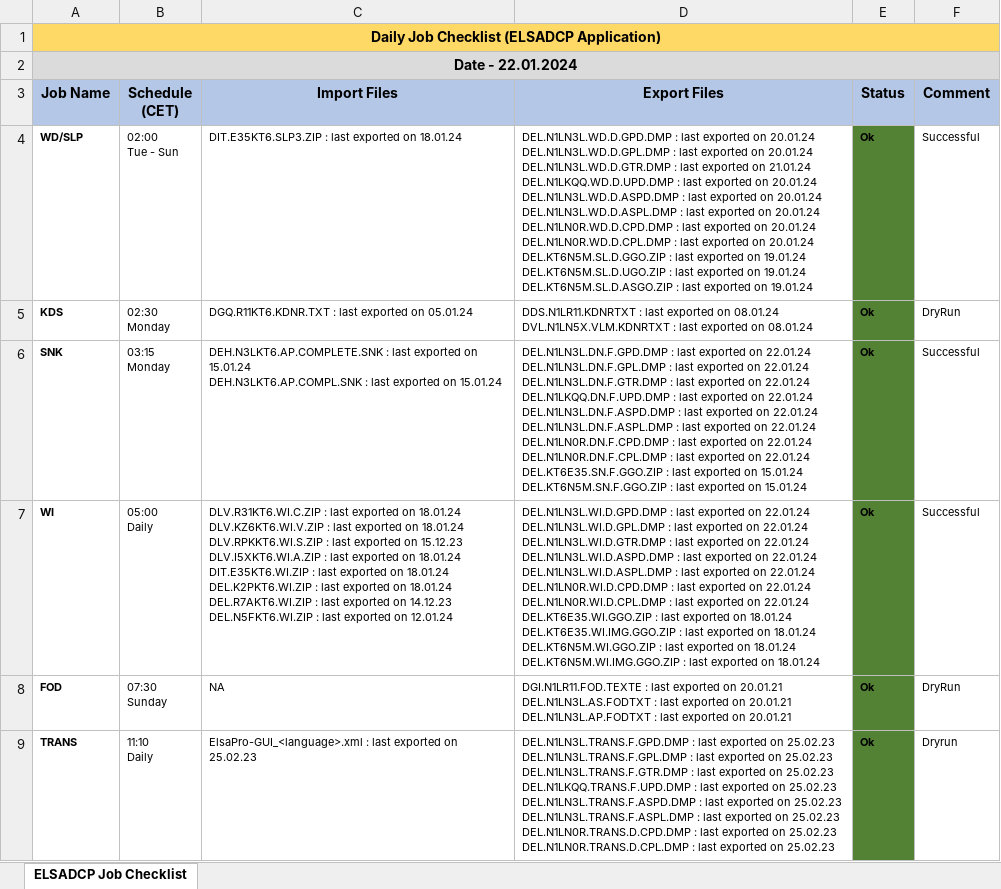
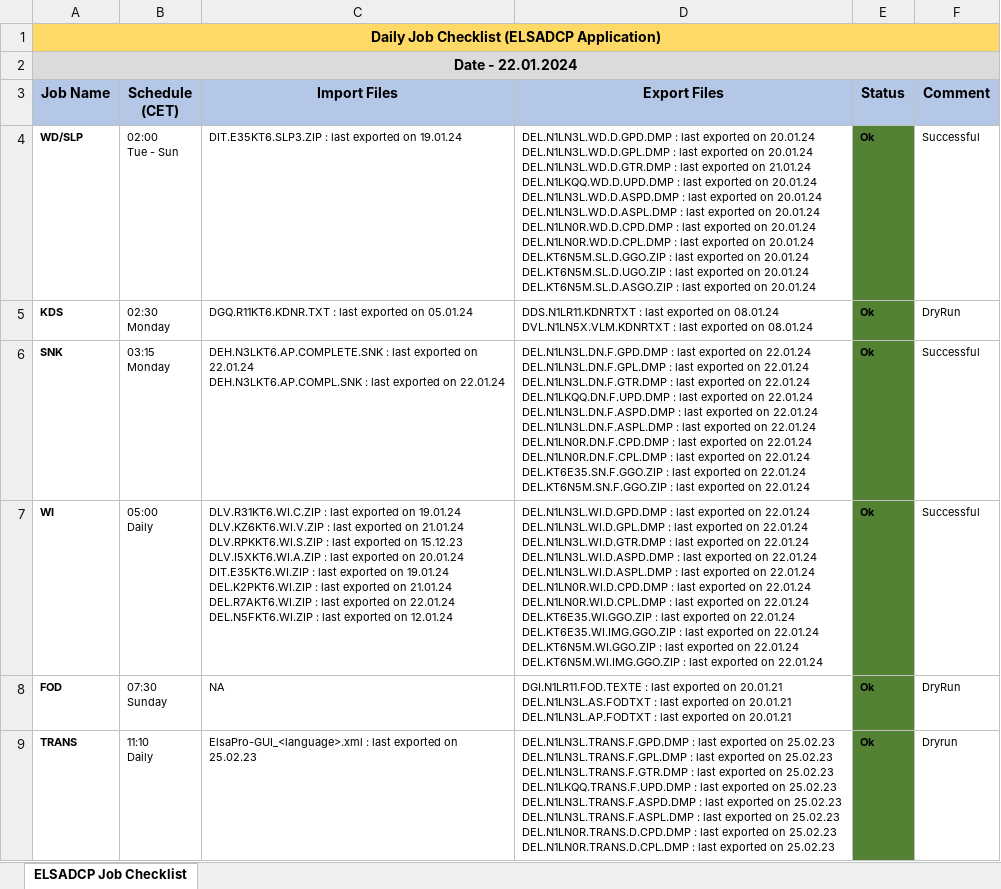
Before and after one commit to mayurcodify/Python_for_Begineers, an Excel workbook: Daily_Job_Checklist_ELSADCP.xlsx, sheet ELSADCP Job Checklist, drawn as a sheet; only a part is shown; values as stored, in another font and other column widths than the file's, no borders; ↵ is a line break in a cell; the diff covers the shown part only; the diff names each change by its address in the sheet, - before the commit and + after, or states it on an @@ line.

Commit message:
Updated on 22.01.24 12:42

```diff
--- a/Daily_Job_Checklist_ELSADCP.xlsx (sheet ELSADCP Job Checklist)
+++ b/Daily_Job_Checklist_ELSADCP.xlsx (sheet ELSADCP Job Checklist)
-C4 (Import Files): …exported on 18.01.24
+C4 (Import Files): …exported on 19.01.24
-D4 (Export Files): …exported on 19.01.24 ↵ DEL.KT6N5M.SL.D.UGO.ZIP : last exported on 19.01.24 ↵ DEL.KT6N5M.SL.D.ASGO.ZIP : last exported on 19.01.24
+D4 (Export Files): …exported on 20.01.24 ↵ DEL.KT6N5M.SL.D.UGO.ZIP : last exported on 20.01.24 ↵ DEL.KT6N5M.SL.D.ASGO.ZIP : last exported on 20.01.24
-C6 (Import Files): …exported on 15.01.24 ↵ DEH.N3LKT6.AP.COMPL.SNK : last exported on 15.01.24
+C6 (Import Files): …exported on 22.01.24 ↵ DEH.N3LKT6.AP.COMPL.SNK : last exported on 22.01.24
-D6 (Export Files): …exported on 15.01.24 ↵ DEL.KT6N5M.SN.F.GGO.ZIP : last exported on 15.01.24
+D6 (Export Files): …exported on 22.01.24 ↵ DEL.KT6N5M.SN.F.GGO.ZIP : last exported on 22.01.24
-C7 (Import Files): …exported on 18.01.24 ↵ DLV.KZ6KT6.WI.V.ZIP : last exported on 18.01.24 ↵ DLV.RPKKT6.WI.S.ZIP : last exported on 15.12.23 ↵ DLV.I5XKT6.WI.A.ZIP : last exported on 18.01.24 ↵ DIT.E35KT6.WI.ZIP : last exported on 18.01.24 ↵ DEL.K2PKT6.WI.ZIP : last exported on 18.01.24 ↵ DEL.R7AKT6.WI.ZIP : last exported on 14.12.23 ↵ DEL.N5FKT6.WI.ZIP :…
+C7 (Import Files): …exported on 19.01.24 ↵ DLV.KZ6KT6.WI.V.ZIP : last exported on 21.01.24 ↵ DLV.RPKKT6.WI.S.ZIP : last exported on 15.12.23 ↵ DLV.I5XKT6.WI.A.ZIP : last exported on 20.01.24 ↵ DIT.E35KT6.WI.ZIP : last exported on 19.01.24 ↵ DEL.K2PKT6.WI.ZIP : last exported on 21.01.24 ↵ DEL.R7AKT6.WI.ZIP : last exported on 22.01.24 ↵ DEL.N5FKT6.WI.ZIP :…
-D7 (Export Files): …exported on 18.01.24 ↵ DEL.KT6E35.WI.IMG.GGO.ZIP : last exported on 18.01.24 ↵ DEL.KT6N5M.WI.GGO.ZIP : last exported on 18.01.24 ↵ DEL.KT6N5M.WI.IMG.GGO.ZIP : last exported on 18.01.24
+D7 (Export Files): …exported on 22.01.24 ↵ DEL.KT6E35.WI.IMG.GGO.ZIP : last exported on 22.01.24 ↵ DEL.KT6N5M.WI.GGO.ZIP : last exported on 22.01.24 ↵ DEL.KT6N5M.WI.IMG.GGO.ZIP : last exported on 22.01.24
```
Also changed, not shown: 10 edited cells elsewhere in this sheet.
